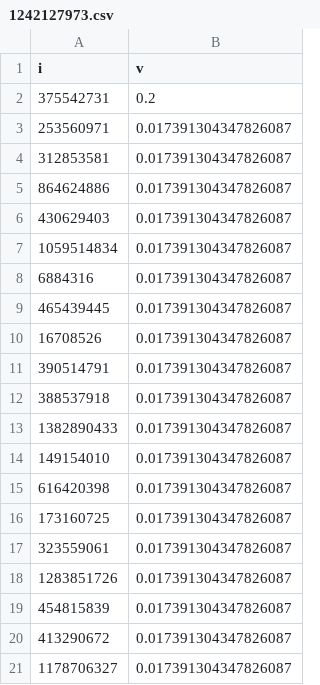
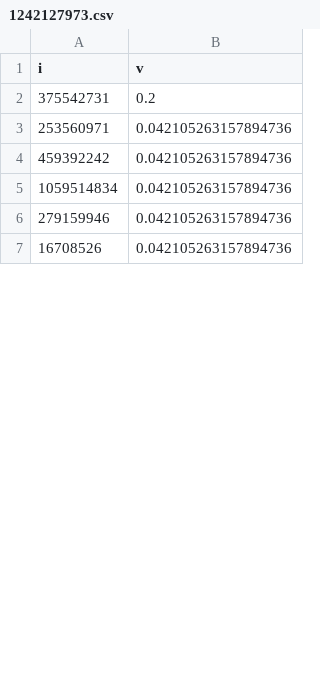
Before and after one commit to openrankprotocol/trank, a CSV file: seed/1242127973.csv, drawn as a sheet; only a part is shown; the diff covers the shown part only.

Commit message:
New seed peers for LobsterDAO

```diff
--- a/seed/1242127973.csv
+++ b/seed/1242127973.csv
@@ -2,20 +2,6 @@ i,v
 375542731,0.2
-253560971,0.017391304347826087
-312853581,0.017391304347826087
-864624886,0.017391304347826087
-430629403,0.017391304347826087
-1059514834,0.017391304347826087
-6884316,0.017391304347826087
-465439445,0.017391304347826087
-16708526,0.017391304347826087
-390514791,0.017391304347826087
-388537918,0.017391304347826087
-1382890433,0.017391304347826087
-149154010,0.017391304347826087
-616420398,0.017391304347826087
-173160725,0.017391304347826087
-323559061,0.017391304347826087
-1283851726,0.017391304347826087
-454815839,0.017391304347826087
-413290672,0.017391304347826087
-1178706327,0.017391304347826087
+253560971,0.042105263157894736
+459392242,0.042105263157894736
+1059514834,0.042105263157894736
+279159946,0.042105263157894736
+16708526,0.042105263157894736
```
Also changed, not shown: 10 added rows, 23 removed rows and 4 edited cells elsewhere in this file, 1 other file.
